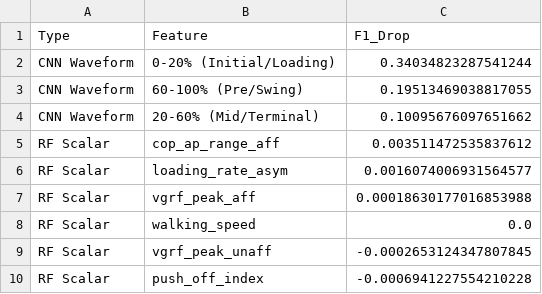
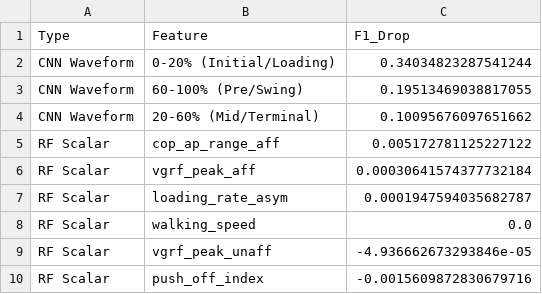
Before and after one commit to CodeDanji/gaitrec-rehab-focus-pipeline, a CSV file: results/latest/stage7_hierarchical/s2_hip_knee_importance.csv, drawn as a sheet.

Commit message:
docs: add hip vs knee classification results and feature importance

```diff
--- a/results/latest/stage7_hierarchical/s2_hip_knee_importance.csv
+++ b/results/latest/stage7_hierarchical/s2_hip_knee_importance.csv
@@ -4,7 +4,7 @@ CNN Waveform,60-100% (Pre/Swing),0.19513469038817055
 CNN Waveform,20-60% (Mid/Terminal),0.10095676097651662
-RF Scalar,cop_ap_range_aff,0.003511472535837612
-RF Scalar,loading_rate_asym,0.0016074006931564577
-RF Scalar,vgrf_peak_aff,0.00018630177016853988
+RF Scalar,cop_ap_range_aff,0.005172781125227122
+RF Scalar,vgrf_peak_aff,0.00030641574377732184
+RF Scalar,loading_rate_asym,0.0001947594035682787
 RF Scalar,walking_speed,0.0
-RF Scalar,vgrf_peak_unaff,-0.0002653124347807845
-RF Scalar,push_off_index,-0.0006941227554210228
+RF Scalar,vgrf_peak_unaff,-4.936662673293846e-05
+RF Scalar,push_off_index,-0.0015609872830679716
```
Also changed, not shown: 2 other files.
